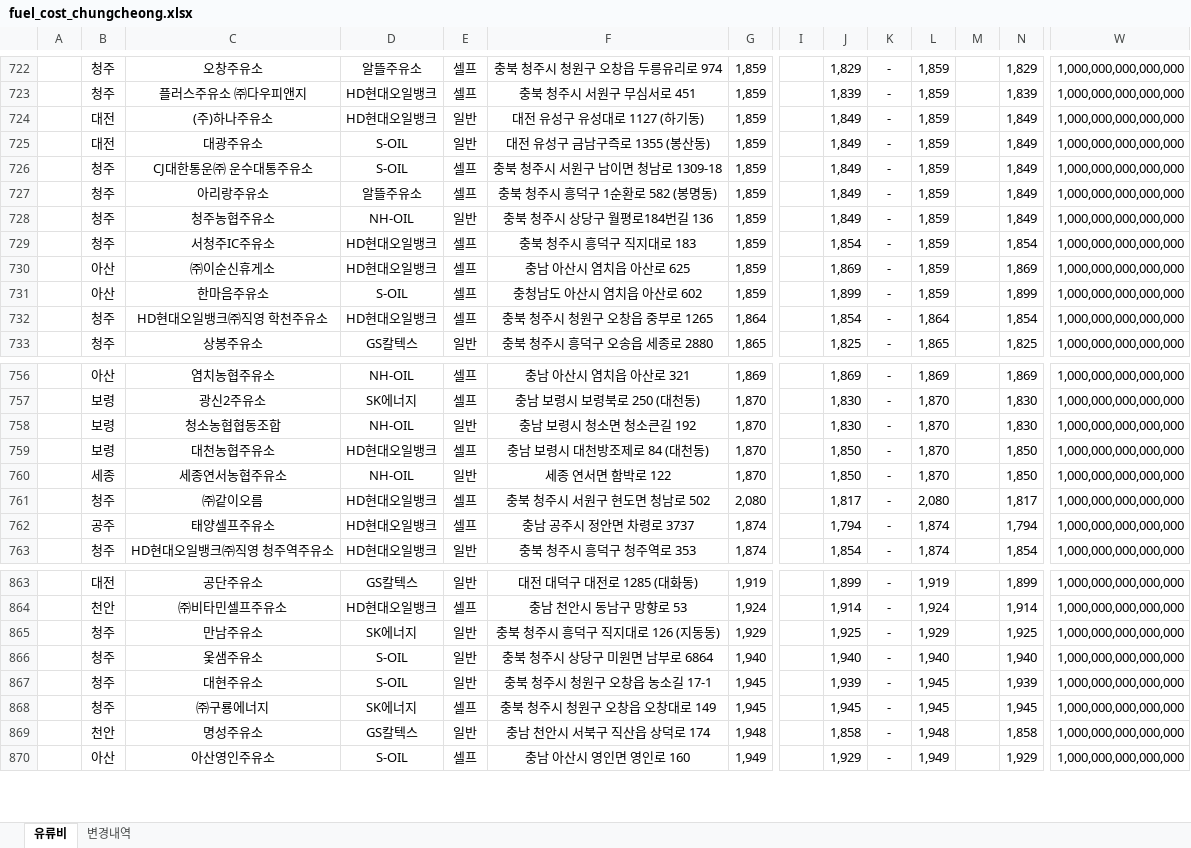
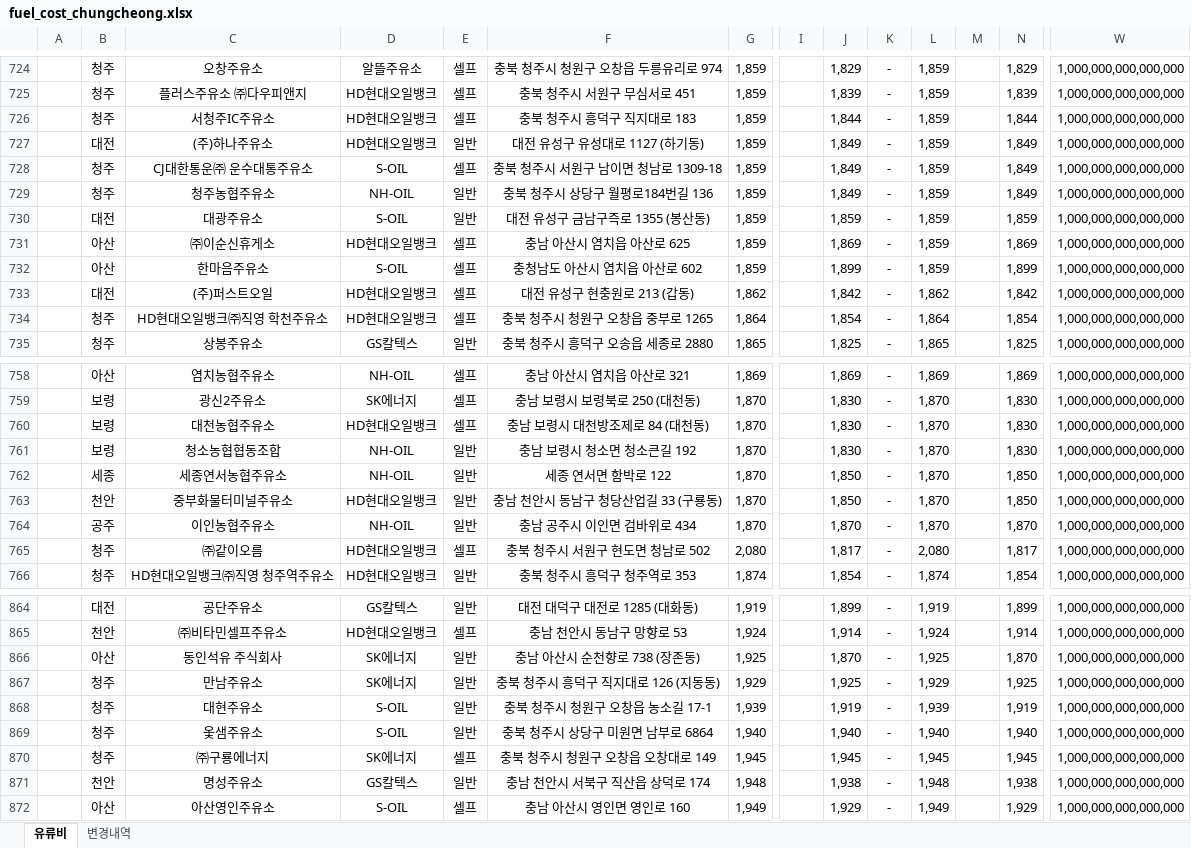
Before and after one commit to krwizxp/fcupdater, an Excel workbook: fuel_cost_chungcheong.xlsx, sheet 유류비, drawn as a sheet; only a part is shown, gaps mark what is left out; values as stored, in another font and other column widths than the file's, no borders; removed rows and columns are numbered as before the commit, all else as after; rows hold the shown columns only; the diff covers the shown part only; the diff names each change by its address in the sheet, - before the commit and + after, or states it on an @@ line.

```diff
--- a/fuel_cost_chungcheong.xlsx (sheet 유류비)
+++ b/fuel_cost_chungcheong.xlsx (sheet 유류비)
+row 726:  | 청주 | 서청주IC주유소 | HD현대오일뱅크 | 셀프 | 충북 청주시 흥덕구 직지대로 183 | 1,859 |  | 1,844 | - | 1,859 |  | 1,844 | 1,000,000,000,000,000
-row 725:  | 대전 | 대광주유소 | S-OIL | 일반 | 대전 유성구 금남구즉로 1355 (봉산동) | 1,859 |  | 1,849 | - | 1,859 |  | 1,849 | 1,000,000,000,000,000
-row 727:  | 청주 | 아리랑주유소 | 알뜰주유소 | 셀프 | 충북 청주시 흥덕구 1순환로 582 (봉명동) | 1,859 |  | 1,849 | - | 1,859 |  | 1,849 | 1,000,000,000,000,000
-row 729:  | 청주 | 서청주IC주유소 | HD현대오일뱅크 | 셀프 | 충북 청주시 흥덕구 직지대로 183 | 1,859 |  | 1,854 | - | 1,859 |  | 1,854 | 1,000,000,000,000,000
+row 730:  | 대전 | 대광주유소 | S-OIL | 일반 | 대전 유성구 금남구즉로 1355 (봉산동) | 1,859 |  | 1,859 | - | 1,859 |  | 1,859 | 1,000,000,000,000,000
+row 733:  | 대전 | (주)퍼스트오일 | HD현대오일뱅크 | 셀프 | 대전 유성구 현충원로 213 (갑동) | 1,862 |  | 1,842 | - | 1,862 |  | 1,842 | 1,000,000,000,000,000
+row 760:  | 보령 | 대천농협주유소 | HD현대오일뱅크 | 셀프 | 충남 보령시 대천방조제로 84 (대천동) | 1,870 |  | 1,830 | - | 1,870 |  | 1,830 | 1,000,000,000,000,000
-row 759:  | 보령 | 대천농협주유소 | HD현대오일뱅크 | 셀프 | 충남 보령시 대천방조제로 84 (대천동) | 1,870 |  | 1,850 | - | 1,870 |  | 1,850 | 1,000,000,000,000,000
+row 763:  | 천안 | 중부화물터미널주유소 | HD현대오일뱅크 | 일반 | 충남 천안시 동남구 청당산업길 33 (구룡동) | 1,870 |  | 1,850 | - | 1,870 |  | 1,850 | 1,000,000,000,000,000
+row 764:  | 공주 | 이인농협주유소 | NH-OIL | 일반 | 충남 공주시 이인면 검바위로 434 | 1,870 |  | 1,870 | - | 1,870 |  | 1,870 | 1,000,000,000,000,000
-row 762:  | 공주 | 태양셀프주유소 | HD현대오일뱅크 | 셀프 | 충남 공주시 정안면 차령로 3737 | 1,874 |  | 1,794 | - | 1,874 |  | 1,794 | 1,000,000,000,000,000
+row 866:  | 아산 | 동인석유 주식회사 | SK에너지 | 일반 | 충남 아산시 순천향로 738 (장존동) | 1,925 |  | 1,870 | - | 1,925 |  | 1,870 | 1,000,000,000,000,000
+row 868:  | 청주 | 대현주유소 | S-OIL | 일반 | 충북 청주시 청원구 오창읍 농소길 17-1 | 1,939 |  | 1,919 | - | 1,939 |  | 1,919 | 1,000,000,000,000,000
-row 867:  | 청주 | 대현주유소 | S-OIL | 일반 | 충북 청주시 청원구 오창읍 농소길 17-1 | 1,945 |  | 1,939 | - | 1,945 |  | 1,939 | 1,000,000,000,000,000
-J871: 1,858
+J871: 1,938
-N871: 1,858
+N871: 1,938
```
Also changed, not shown: 33 added rows, 35 removed rows and 92 edited cells elsewhere in this sheet, sheet 변경내역, formulas that keep their value, 9 other files.
